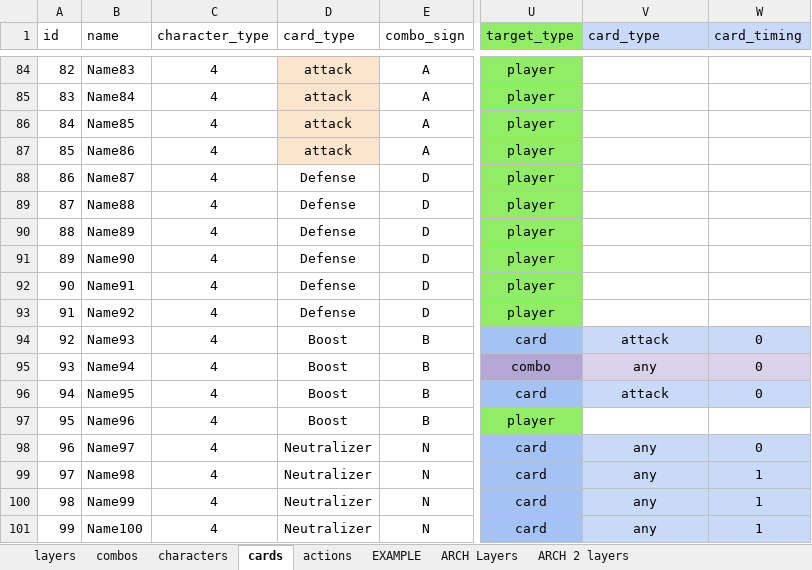
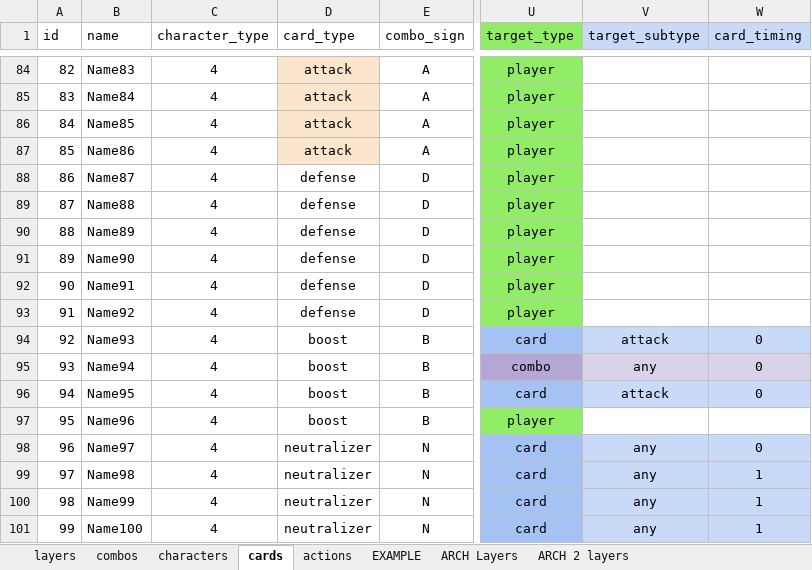
Before and after one commit to ethercards/ec-br, an Excel workbook: deckfight2.xlsx, sheet cards, drawn as a sheet; only a part is shown, gaps mark what is left out; values as stored, in another font and other column widths than the file's, no borders; charts and pictures not drawn; the diff covers the shown part only; the diff names each change by its address in the sheet, - before the commit and + after, or states it on an @@ line.

```diff
--- a/deckfight2.xlsx (sheet cards)
+++ b/deckfight2.xlsx (sheet cards)
-V1: card_type
+V1: target_subtype
-D88:D93 (card_type): Defense
+D88:D93 (card_type): defense
-D94:D97 (card_type): Boost
+D94:D97 (card_type): boost
-D98:D101 (card_type): Neutralizer
+D98:D101 (card_type): neutralizer
```
Also changed, not shown: 44 edited cells elsewhere in this sheet.
